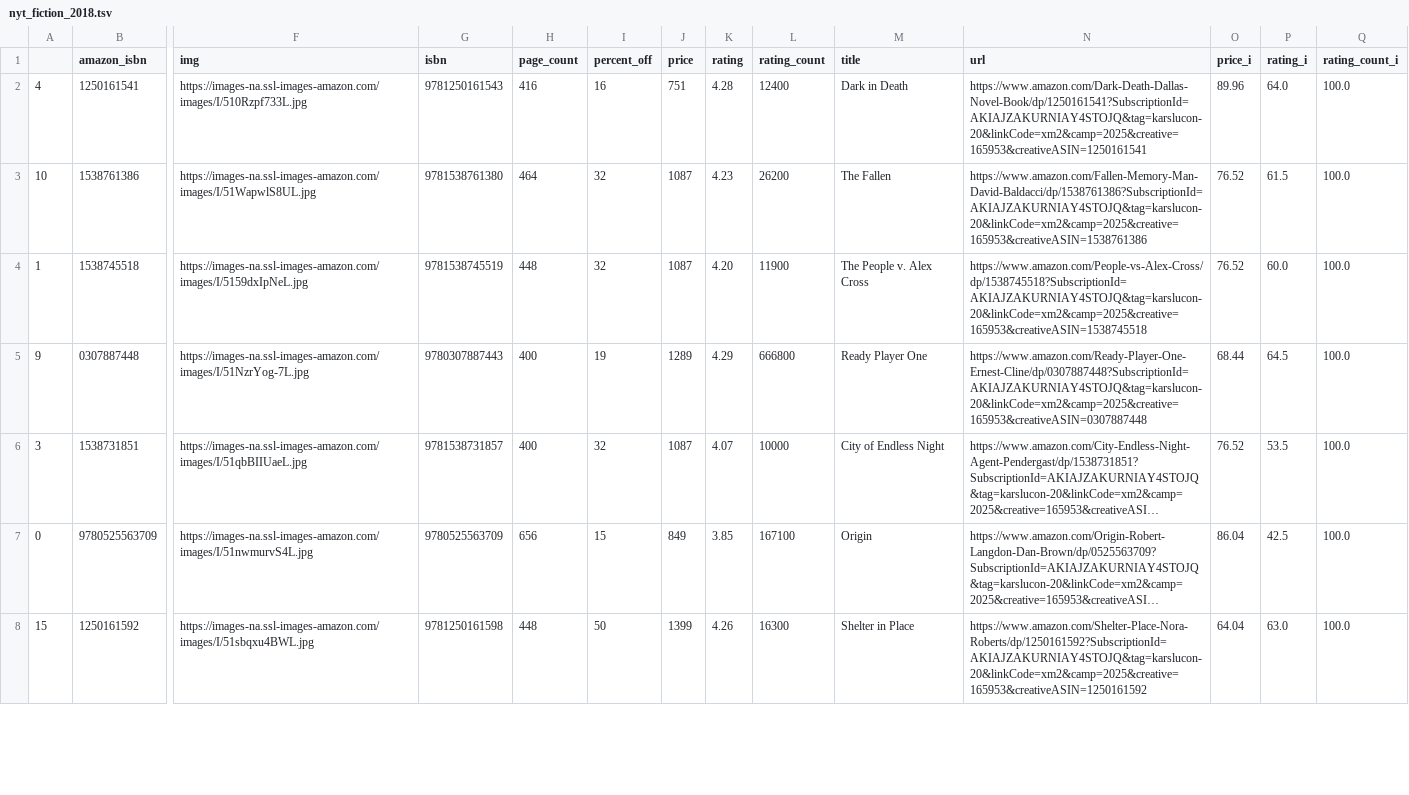
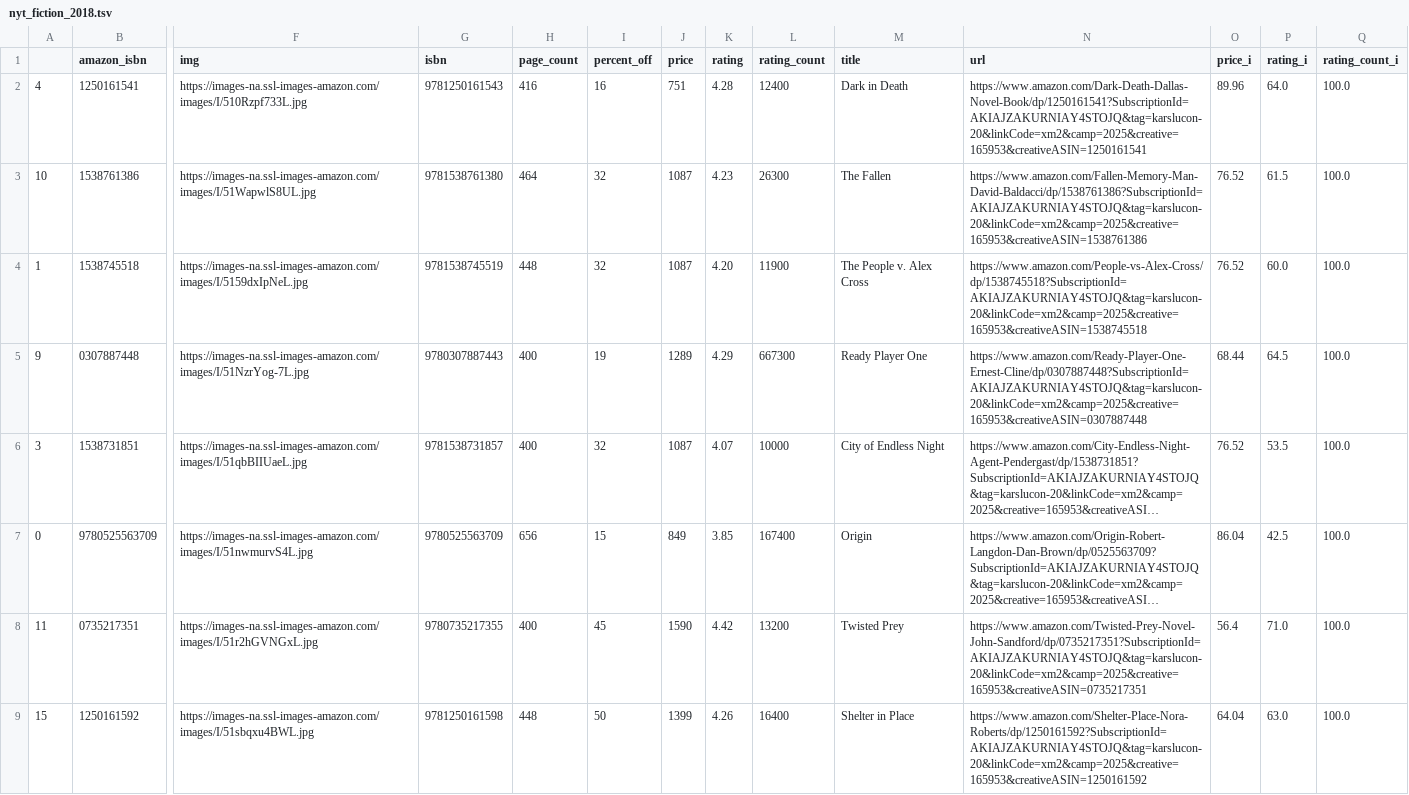
Before and after one commit to kcsluis/goodbooksgreatdeals, a TSV file: output/nyt_fiction_2018.tsv, drawn as a sheet; only a part is shown, gaps mark what is left out; long unchanged cells end in …; addresses are those after the commit; rows hold the shown columns only; the diff covers the shown part only; the diff names each change by its address in the sheet, - before the commit and + after, or states it on an @@ line.

```diff
--- a/output/nyt_fiction_2018.tsv
+++ b/output/nyt_fiction_2018.tsv
-L3 (rating_count): 26200
+L3 (rating_count): 26300
-L5 (rating_count): 666800
+L5 (rating_count): 667300
-L7 (rating_count): 167100
+L7 (rating_count): 167400
+row 8: 11 | 0735217351 | https://images-na.ssl-images-amazon.com/images/I/51r2hGVNGxL.jpg | 9780735217355 | 400 | 45 | 1590 | 4.42 | 13200 | Twisted Prey | https://www.amazon.com/Twisted-Prey-Novel-John-Sandford/dp/0735217351?SubscriptionId=AKIAJZAKURNIAY4STOJQ&tag=karslucon-20&linkCode=xm2&camp=2025&creative=165953&creativeASIN=0735217351 | 56.4 | 71.0 | 100.0
-L9 (rating_count): 16300
+L9 (rating_count): 16400
```
Also changed, not shown: 2 added rows, 3 removed rows and 17 edited cells elsewhere in this file, output/caldecott.tsv, output/design_fast_company.tsv, 4 other files.
